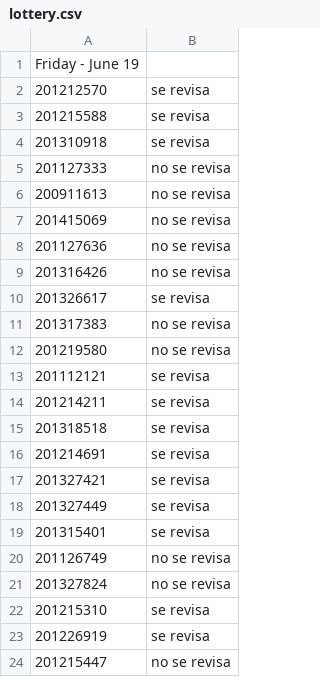
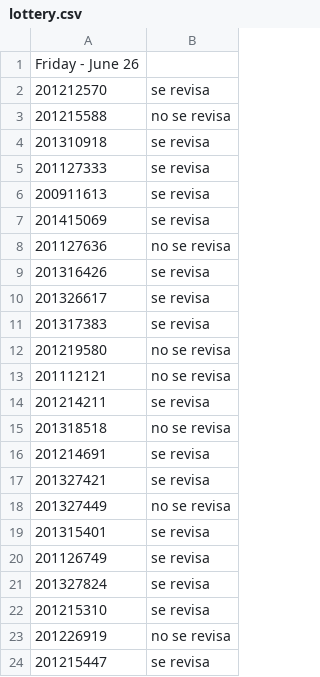
Before and after one commit to ComputoCienciasUniandes/MetodosComputacionalesLaboratorio, a CSV file: 2015-V/actividades/lottery/lottery.csv, drawn as a sheet.

Commit message:
Lotería.

```diff
--- a/2015-V/actividades/lottery/lottery.csv
+++ b/2015-V/actividades/lottery/lottery.csv
@@ -1,24 +1,24 @@
-Friday - June 19
+Friday - June 26
 201212570,se revisa
-201215588,se revisa
+201215588,no se revisa
 201310918,se revisa
-201127333,no se revisa
-200911613,no se revisa
-201415069,no se revisa
+201127333,se revisa
+200911613,se revisa
+201415069,se revisa
 201127636,no se revisa
-201316426,no se revisa
+201316426,se revisa
 201326617,se revisa
-201317383,no se revisa
+201317383,se revisa
 201219580,no se revisa
-201112121,se revisa
+201112121,no se revisa
 201214211,se revisa
-201318518,se revisa
+201318518,no se revisa
 201214691,se revisa
 201327421,se revisa
-201327449,se revisa
+201327449,no se revisa
 201315401,se revisa
-201126749,no se revisa
-201327824,no se revisa
+201126749,se revisa
+201327824,se revisa
 201215310,se revisa
-201226919,se revisa
-201215447,no se revisa
+201226919,no se revisa
+201215447,se revisa
```
